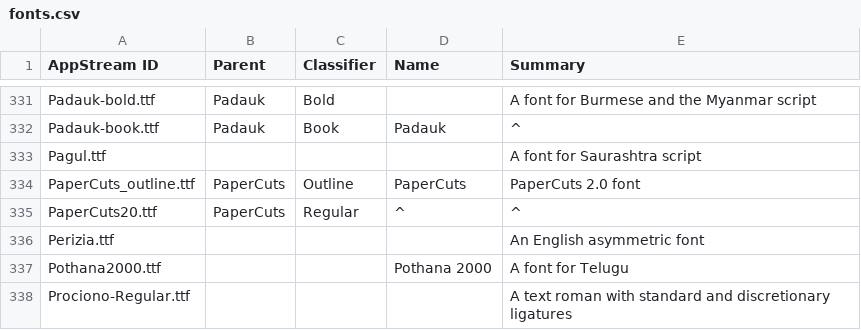
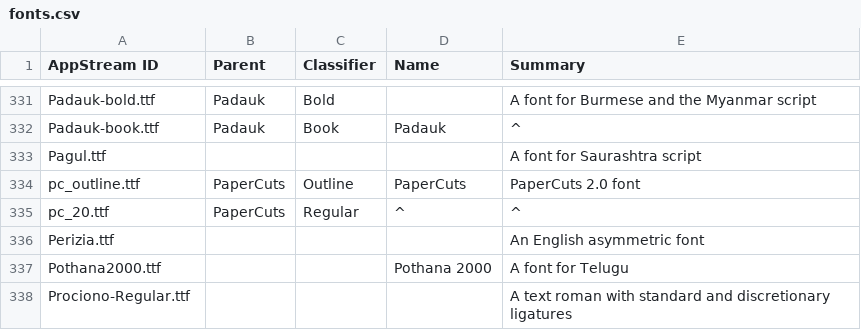
Before and after one commit to hughsie/fedora-appstream, a CSV file: appdata-tools/fonts.csv, drawn as a sheet; only a part is shown, gaps mark what is left out.

Commit message:
Use the right AppStreamID for the PaperCuts font

```diff
--- a/appdata-tools/fonts.csv
+++ b/appdata-tools/fonts.csv
@@ -333,4 +333,4 @@ Padauk-book.ttf,Padauk,Book,Padauk,^
 Pagul.ttf,,,,A font for Saurashtra script
-PaperCuts_outline.ttf,PaperCuts,Outline,PaperCuts,PaperCuts 2.0 font
-PaperCuts20.ttf,PaperCuts,Regular,^,^
+pc_outline.ttf,PaperCuts,Outline,PaperCuts,PaperCuts 2.0 font
+pc_20.ttf,PaperCuts,Regular,^,^
 Perizia.ttf,,,,An English asymmetric font
```
Also changed, not shown: 2 other files.
